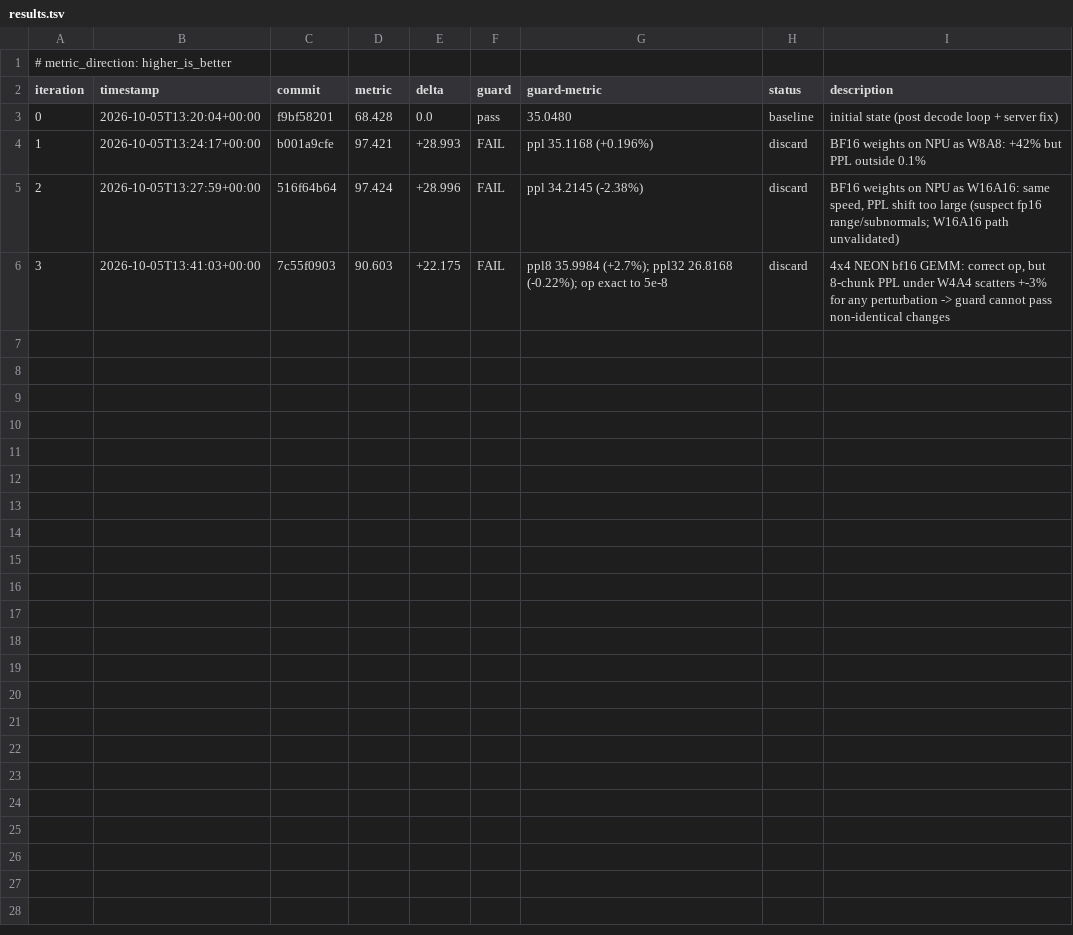
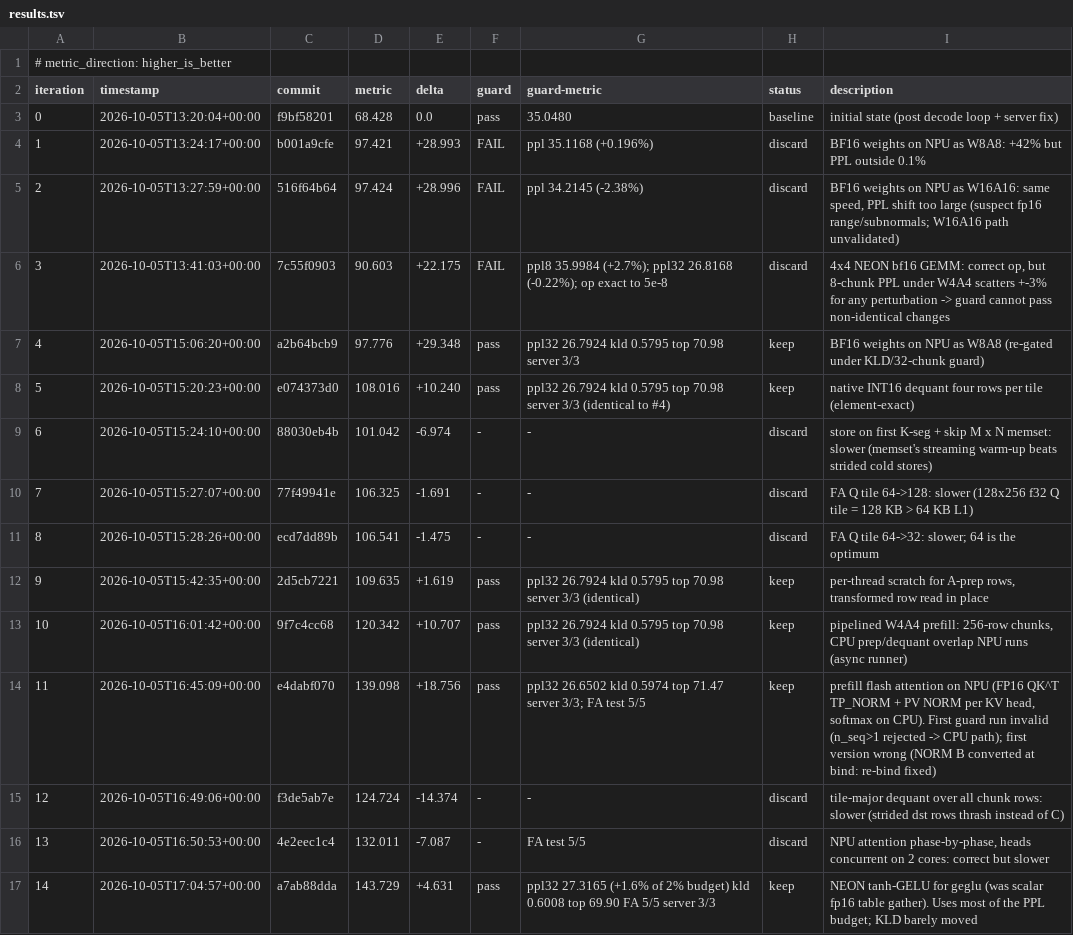
Before and after one commit to unimatrix099/rk-llama.cpp, a TSV file: docs/backend/rknpu2-autoresearch/prefill/results.tsv, drawn as a sheet; only a part is shown; the diff covers the shown part only; the diff names each change by its address in the sheet, - before the commit and + after, or states it on an @@ line.

```diff
--- a/docs/backend/rknpu2-autoresearch/prefill/results.tsv
+++ b/docs/backend/rknpu2-autoresearch/prefill/results.tsv
+row 7: 4 | 2026-10-05T15:06:20+00:00 | a2b64bcb9 | 97.776 | +29.348 | pass | ppl32 26.7924 kld 0.5795 top 70.98 server 3/3 | keep | BF16 weights on NPU as W8A8 (re-gated under KLD/32-chunk guard)
+row 8: 5 | 2026-10-05T15:20:23+00:00 | e074373d0 | 108.016 | +10.240 | pass | ppl32 26.7924 kld 0.5795 top 70.98 server 3/3 (identical to #4) | keep | native INT16 dequant four rows per tile (element-exact)
+row 9: 6 | 2026-10-05T15:24:10+00:00 | 88030eb4b | 101.042 | -6.974 | - | - | discard | store on first K-seg + skip M x N memset: slower (memset's streaming warm-up beats strided cold stores)
+row 10: 7 | 2026-10-05T15:27:07+00:00 | 77f49941e | 106.325 | -1.691 | - | - | discard | FA Q tile 64->128: slower (128x256 f32 Q tile = 128 KB > 64 KB L1)
+row 11: 8 | 2026-10-05T15:28:26+00:00 | ecd7dd89b | 106.541 | -1.475 | - | - | discard | FA Q tile 64->32: slower; 64 is the optimum
+row 12: 9 | 2026-10-05T15:42:35+00:00 | 2d5cb7221 | 109.635 | +1.619 | pass | ppl32 26.7924 kld 0.5795 top 70.98 server 3/3 (identical) | keep | per-thread scratch for A-prep rows, transformed row read in place
+row 13: 10 | 2026-10-05T16:01:42+00:00 | 9f7c4cc68 | 120.342 | +10.707 | pass | ppl32 26.7924 kld 0.5795 top 70.98 server 3/3 (identical) | keep | pipelined W4A4 prefill: 256-row chunks, CPU prep/dequant overlap NPU runs (async runner)
+row 14: 11 | 2026-10-05T16:45:09+00:00 | e4dabf070 | 139.098 | +18.756 | pass | ppl32 26.6502 kld 0.5974 top 71.47 server 3/3; FA test 5/5 | keep | prefill flash attention on NPU (FP16 QK^T TP_NORM + PV NORM per KV head, softmax on CPU). First guard run invalid (n_seq>1 rejected -> CPU path); first version wrong (NORM B converted at bind: re-bind fixed)
+row 15: 12 | 2026-10-05T16:49:06+00:00 | f3de5ab7e | 124.724 | -14.374 | - | - | discard | tile-major dequant over all chunk rows: slower (strided dst rows thrash instead of C)
+row 16: 13 | 2026-10-05T16:50:53+00:00 | 4e2eec1c4 | 132.011 | -7.087 | - | FA test 5/5 | discard | NPU attention phase-by-phase, heads concurrent on 2 cores: correct but slower
+row 17: 14 | 2026-10-05T17:04:57+00:00 | a7ab88dda | 143.729 | +4.631 | pass | ppl32 27.3165 (+1.6% of 2% budget) kld 0.6008 top 69.90 FA 5/5 server 3/3 | keep | NEON tanh-GELU for geglu (was scalar fp16 table gather). Uses most of the PPL budget; KLD barely moved
```
Also changed, not shown: 11 added rows elsewhere in this file, 3 other files.
